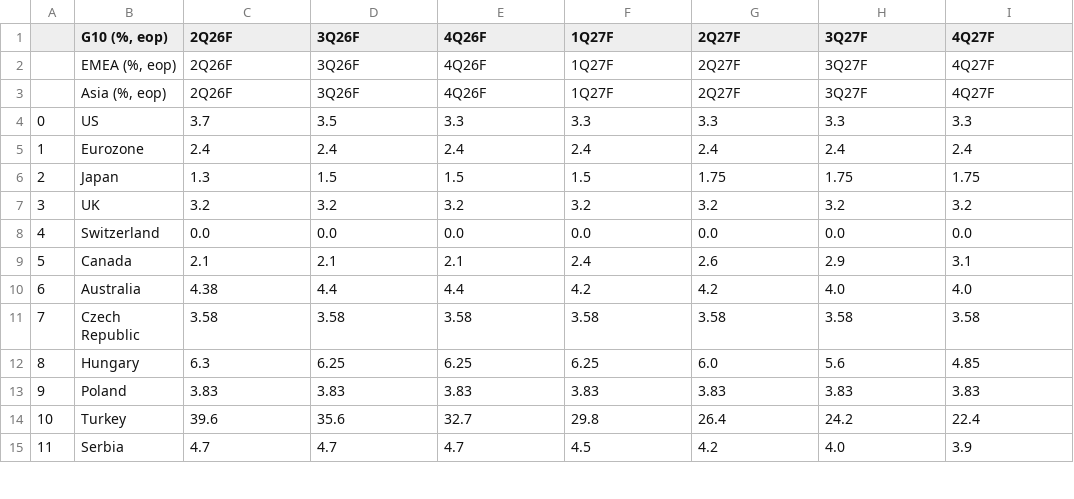
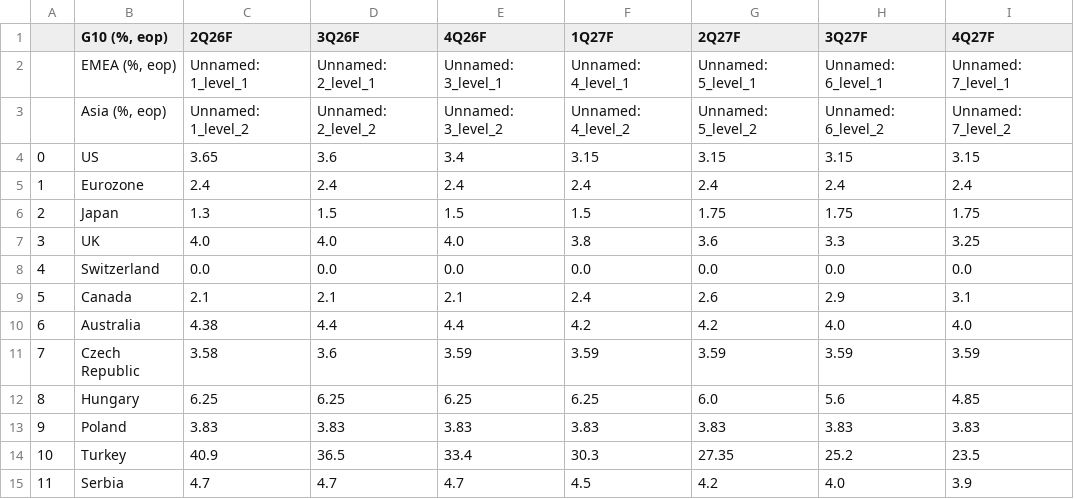
Before and after one commit to cmangla/boe-rate-forecast-tracker, a CSV file: ing-forecasts_4.csv, drawn as a sheet; only a part is shown; the diff covers the shown part only.

```diff
--- a/ing-forecasts_4.csv
+++ b/ing-forecasts_4.csv
@@ -1,8 +1,8 @@
 ,"G10 (%, eop)",2Q26F,3Q26F,4Q26F,1Q27F,2Q27F,3Q27F,4Q27F
-,"EMEA (%, eop)",2Q26F,3Q26F,4Q26F,1Q27F,2Q27F,3Q27F,4Q27F
-,"Asia (%, eop)",2Q26F,3Q26F,4Q26F,1Q27F,2Q27F,3Q27F,4Q27F
-0,US,3.7,3.5,3.3,3.3,3.3,3.3,3.3
+,"EMEA (%, eop)",Unnamed: 1_level_1,Unnamed: 2_level_1,Unnamed: 3_level_1,Unnamed: 4_level_1,Unnamed: 5_level_1,Unnamed: 6_level_1,Unnamed: 7_level_1
+,"Asia (%, eop)",Unnamed: 1_level_2,Unnamed: 2_level_2,Unnamed: 3_level_2,Unnamed: 4_level_2,Unnamed: 5_level_2,Unnamed: 6_level_2,Unnamed: 7_level_2
+0,US,3.65,3.6,3.4,3.15,3.15,3.15,3.15
 1,Eurozone,2.4,2.4,2.4,2.4,2.4,2.4,2.4
 2,Japan,1.3,1.5,1.5,1.5,1.75,1.75,1.75
-3,UK,3.2,3.2,3.2,3.2,3.2,3.2,3.2
+3,UK,4.0,4.0,4.0,3.8,3.6,3.3,3.25
 4,Switzerland,0.0,0.0,0.0,0.0,0.0,0.0,0.0
@@ -10,6 +10,6 @@
 6,Australia,4.38,4.4,4.4,4.2,4.2,4.0,4.0
-7,Czech Republic,3.58,3.58,3.58,3.58,3.58,3.58,3.58
-8,Hungary,6.3,6.25,6.25,6.25,6.0,5.6,4.85
+7,Czech Republic,3.58,3.6,3.59,3.59,3.59,3.59,3.59
+8,Hungary,6.25,6.25,6.25,6.25,6.0,5.6,4.85
 9,Poland,3.83,3.83,3.83,3.83,3.83,3.83,3.83
-10,Turkey,39.6,35.6,32.7,29.8,26.4,24.2,22.4
+10,Turkey,40.9,36.5,33.4,30.3,27.35,25.2,23.5
 11,Serbia,4.7,4.7,4.7,4.5,4.2,4.0,3.9
```
Also changed, not shown: 4 added rows, 4 removed rows and 14 edited cells elsewhere in this file, ing-forecasts_0.csv, ing-forecasts_1.csv, 7 other files.
